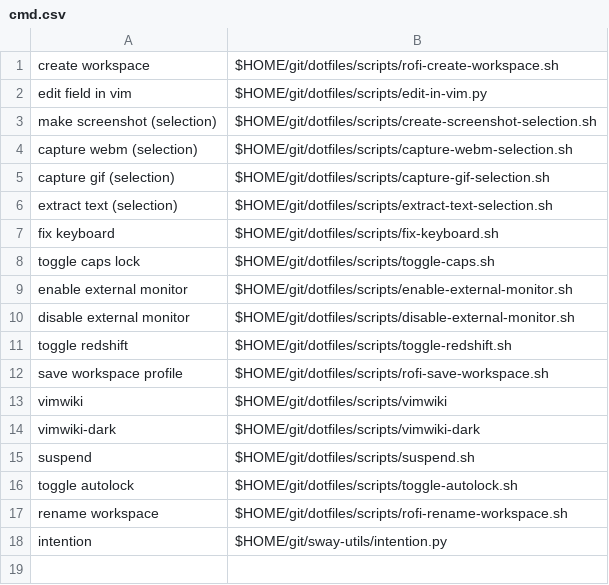
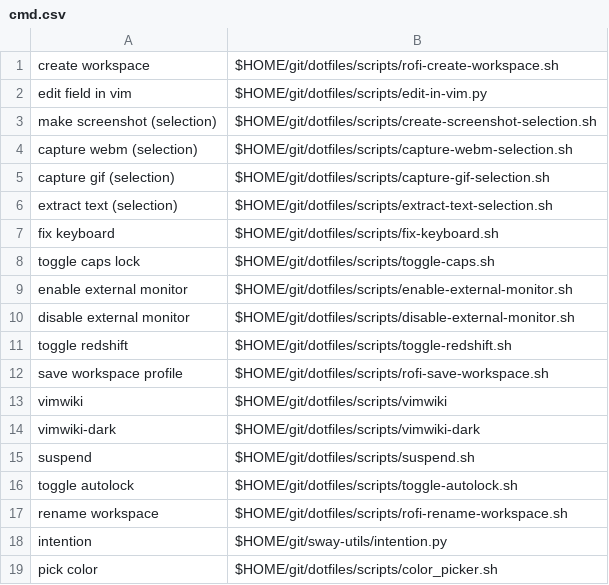
Before and after one commit to nnist/dotfiles, a CSV file: rofi/cmd.csv, drawn as a sheet.

Commit message:
Add color picker utility

```diff
--- a/rofi/cmd.csv
+++ b/rofi/cmd.csv
@@ -18 +18,2 @@ rename workspace,$HOME/git/dotfiles/scripts/rofi-rename-workspace.sh
 intention,$HOME/git/sway-utils/intention.py
+pick color,$HOME/git/dotfiles/scripts/color_picker.sh
```
Also changed, not shown: 1 other file.
